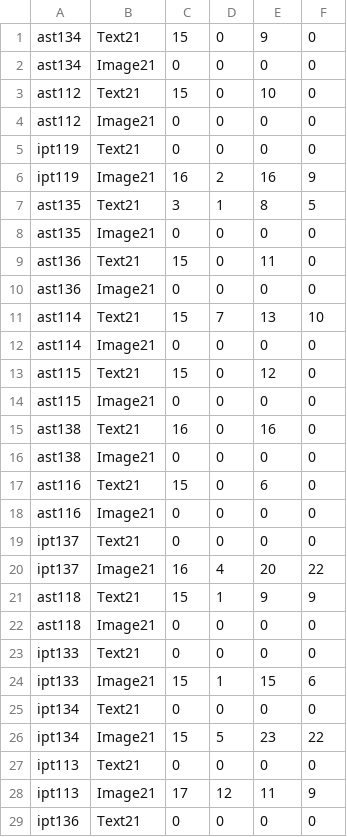
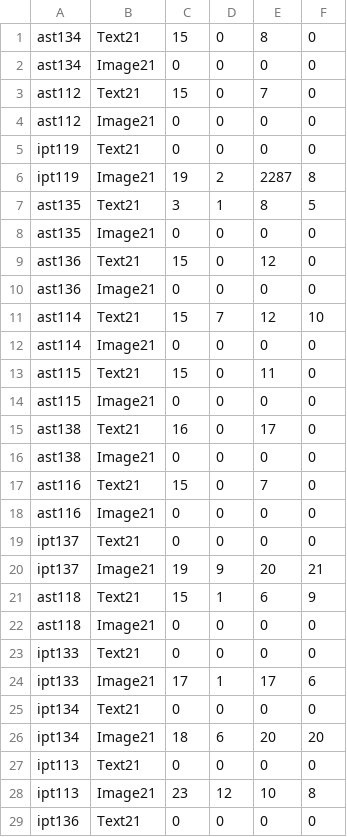
Before and after one commit to jlanks/PasswordAnalysis, a CSV file: files/merged.csv, drawn as a sheet; only a part is shown; the diff covers the shown part only.

```diff
--- a/files/merged.csv
+++ b/files/merged.csv
@@ -1,29 +1,29 @@
-ast134,Text21,15,0,9,0
+ast134,Text21,15,0,8,0
 ast134,Image21,0,0,0,0
-ast112,Text21,15,0,10,0
+ast112,Text21,15,0,7,0
 ast112,Image21,0,0,0,0
 ipt119,Text21,0,0,0,0
-ipt119,Image21,16,2,16,9
+ipt119,Image21,19,2,2287,8
 ast135,Text21,3,1,8,5
 ast135,Image21,0,0,0,0
-ast136,Text21,15,0,11,0
+ast136,Text21,15,0,12,0
 ast136,Image21,0,0,0,0
-ast114,Text21,15,7,13,10
+ast114,Text21,15,7,12,10
 ast114,Image21,0,0,0,0
-ast115,Text21,15,0,12,0
+ast115,Text21,15,0,11,0
 ast115,Image21,0,0,0,0
-ast138,Text21,16,0,16,0
+ast138,Text21,16,0,17,0
 ast138,Image21,0,0,0,0
-ast116,Text21,15,0,6,0
+ast116,Text21,15,0,7,0
 ast116,Image21,0,0,0,0
 ipt137,Text21,0,0,0,0
-ipt137,Image21,16,4,20,22
-ast118,Text21,15,1,9,9
+ipt137,Image21,19,9,20,21
+ast118,Text21,15,1,6,9
 ast118,Image21,0,0,0,0
 ipt133,Text21,0,0,0,0
-ipt133,Image21,15,1,15,6
+ipt133,Image21,17,1,17,6
 ipt134,Text21,0,0,0,0
-ipt134,Image21,15,5,23,22
+ipt134,Image21,18,6,20,20
 ipt113,Text21,0,0,0,0
-ipt113,Image21,17,12,11,9
+ipt113,Image21,23,12,10,8
 ipt136,Text21,0,0,0,0
```
Also changed, not shown: 40 edited cells elsewhere in this file, 2 other files.
